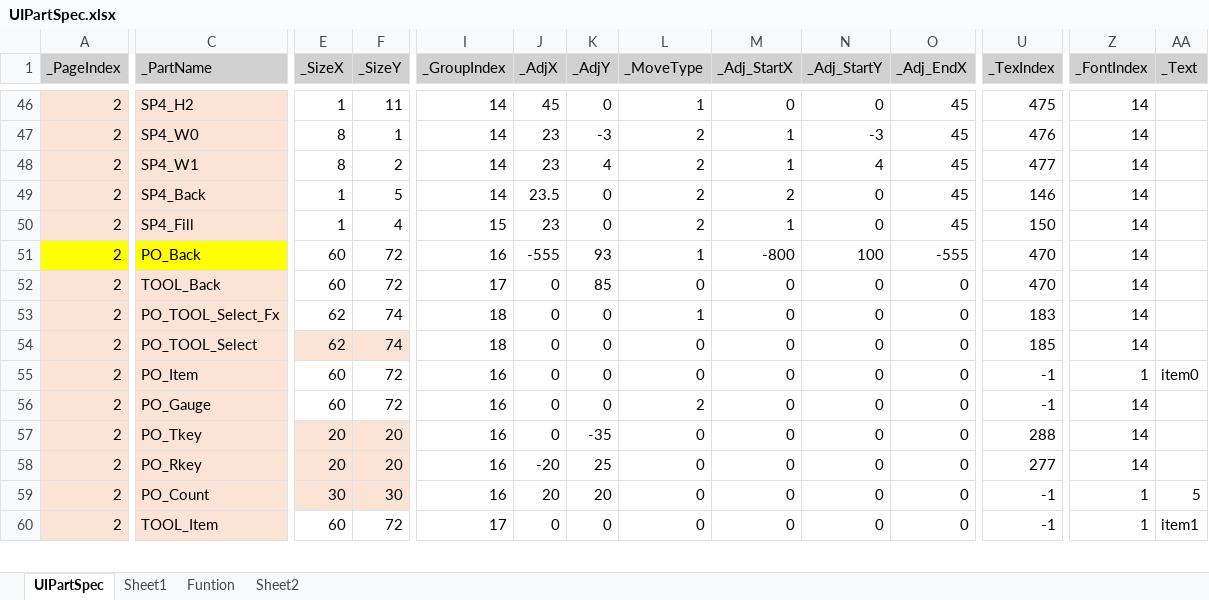
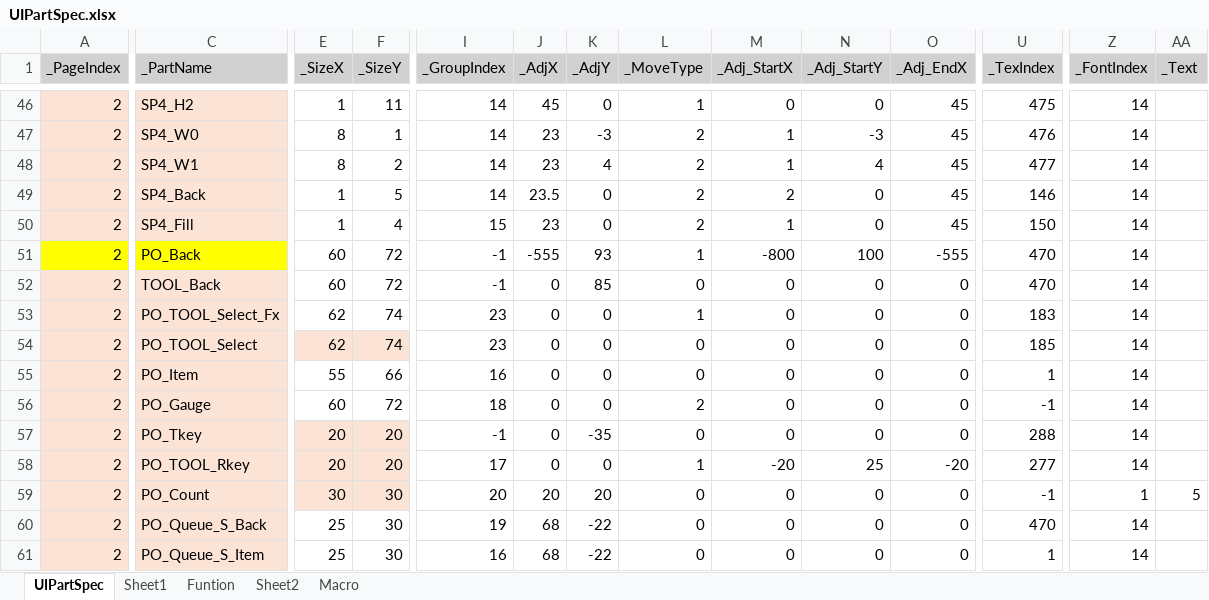
Before and after one commit to rlatjddyd92/Dx11_LiesOfP, an Excel workbook: Framework_DX11/Tools/Bin/DataFiles/UIPartSpec.xlsx, sheet UIPartSpec, drawn as a sheet; only a part is shown, gaps mark what is left out; values as stored, in another font and other column widths than the file's, no borders; addresses are those after the commit; rows hold the shown columns only; the diff covers the shown part only; the diff names each change by its address in the sheet, - before the commit and + after, or states it on an @@ line.

```diff
--- a/Framework_DX11/Tools/Bin/DataFiles/UIPartSpec.xlsx (sheet UIPartSpec)
+++ b/Framework_DX11/Tools/Bin/DataFiles/UIPartSpec.xlsx (sheet UIPartSpec)
+sheet tab: Macro
-I51 (_GroupIndex): 16
+I51 (_GroupIndex): -1
-I52 (_GroupIndex): 17
+I52 (_GroupIndex): -1
-I53:I54 (_GroupIndex): 18
+I53:I54 (_GroupIndex): 23
-E55 (_SizeX): 60
+E55 (_SizeX): 55
-F55 (_SizeY): 72
+F55 (_SizeY): 66
-U55 (_TexIndex): -1
+U55 (_TexIndex): 1
-Z55 (_FontIndex): 1
+Z55 (_FontIndex): 14
-AA55 (_Text): item0
+AA55 (_Text): (empty)
-I56 (_GroupIndex): 16
+I56 (_GroupIndex): 18
-I57 (_GroupIndex): 16
+I57 (_GroupIndex): -1
-C58 (_PartName): PO_Rkey
+C58 (_PartName): PO_TOOL_Rkey
-I58 (_GroupIndex): 16
+I58 (_GroupIndex): 17
-J58 (_AdjX): -20
+J58 (_AdjX): 0
-K58 (_AdjY): 25
+K58 (_AdjY): 0
-L58 (_MoveType): 0
+L58 (_MoveType): 1
-M58 (_Adj_StartX): 0
+M58 (_Adj_StartX): -20
-N58 (_Adj_StartY): 0
+N58 (_Adj_StartY): 25
-O58 (_Adj_EndX): 0
+O58 (_Adj_EndX): -20
-I59 (_GroupIndex): 16
+I59 (_GroupIndex): 20
+row 60: 2 | PO_Queue_S_Back | 25 | 30 | 19 | 68 | -22 | 0 | 0 | 0 | 0 | 470 | 14
-C61 (_PartName): TOOL_Item
+C61 (_PartName): PO_Queue_S_Item
-E61 (_SizeX): 60
+E61 (_SizeX): 25
-F61 (_SizeY): 72
+F61 (_SizeY): 30
-I61 (_GroupIndex): 17
+I61 (_GroupIndex): 16
-J61 (_AdjX): 0
+J61 (_AdjX): 68
-K61 (_AdjY): 0
+K61 (_AdjY): -22
-U61 (_TexIndex): -1
+U61 (_TexIndex): 1
-Z61 (_FontIndex): 1
+Z61 (_FontIndex): 14
-AA61 (_Text): item1
+AA61 (_Text): (empty)
```
Also changed, not shown: 38 added rows and 33 edited cells elsewhere in this sheet, charts or pictures, 14 other files.
